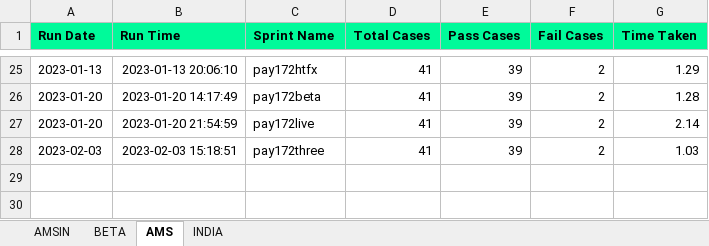
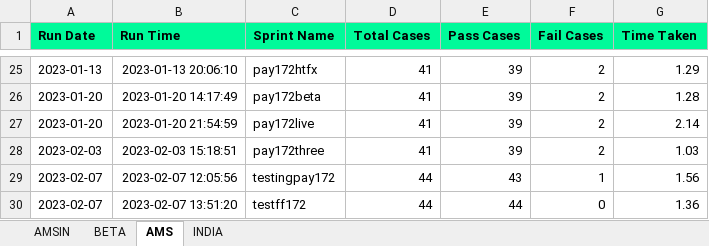
Before and after one commit to Vinod-E/POMdataDriven, an Excel workbook: Reports/Graph_Sprint_Data/UI_RazorPay_REGISTRATION_HISTORY_DATA.xlsx, sheet AMS, drawn as a sheet; only a part is shown, gaps mark what is left out; values as stored, in another font and other column widths than the file's, no borders; the diff names each change by its address in the sheet, - before the commit and + after, or states it on an @@ line.

Commit message:
Razorpay payment screen changes fixed

```diff
--- a/Reports/Graph_Sprint_Data/UI_RazorPay_REGISTRATION_HISTORY_DATA.xlsx (sheet AMS)
+++ b/Reports/Graph_Sprint_Data/UI_RazorPay_REGISTRATION_HISTORY_DATA.xlsx (sheet AMS)
+row 29: 2023-02-07 | 2023-02-07 12:05:56 | testingpay172 | 44 | 43 | 1 | 1.56
+row 30: 2023-02-07 | 2023-02-07 13:51:20 | testff172 | 44 | 44 | 0 | 1.36
```
Also changed, not shown: sheet AMSIN, 6 other files.
